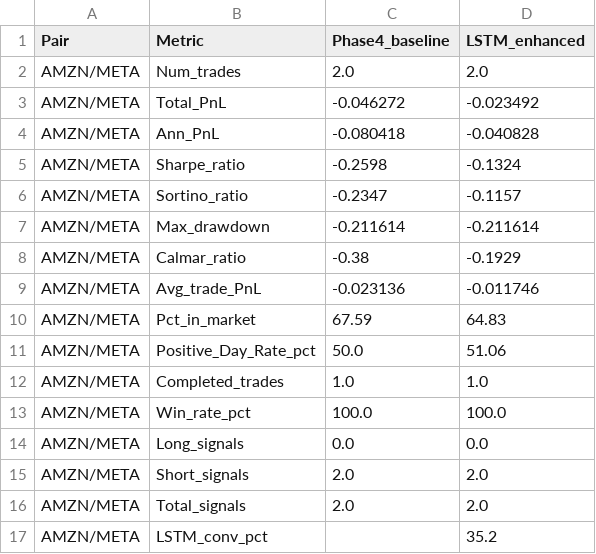
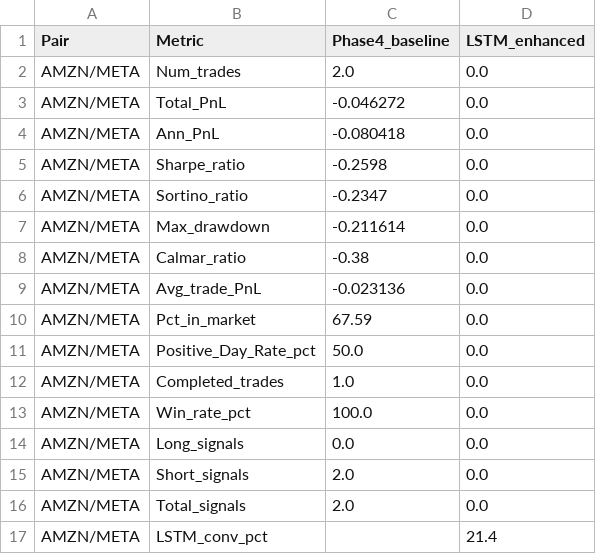
Before and after one commit to MichelleDataSci/financial-market-analytics-capstone, a CSV file: outputs/reports/phase5_AMZN_META_2026_comparison.csv, drawn as a sheet.

```diff
--- a/outputs/reports/phase5_AMZN_META_2026_comparison.csv
+++ b/outputs/reports/phase5_AMZN_META_2026_comparison.csv
@@ -1,17 +1,17 @@
 Pair,Metric,Phase4_baseline,LSTM_enhanced
-AMZN/META,Num_trades,2.0,2.0
-AMZN/META,Total_PnL,-0.046272,-0.023492
-AMZN/META,Ann_PnL,-0.080418,-0.040828
-AMZN/META,Sharpe_ratio,-0.2598,-0.1324
-AMZN/META,Sortino_ratio,-0.2347,-0.1157
-AMZN/META,Max_drawdown,-0.211614,-0.211614
-AMZN/META,Calmar_ratio,-0.38,-0.1929
-AMZN/META,Avg_trade_PnL,-0.023136,-0.011746
-AMZN/META,Pct_in_market,67.59,64.83
-AMZN/META,Positive_Day_Rate_pct,50.0,51.06
-AMZN/META,Completed_trades,1.0,1.0
-AMZN/META,Win_rate_pct,100.0,100.0
+AMZN/META,Num_trades,2.0,0.0
+AMZN/META,Total_PnL,-0.046272,0.0
+AMZN/META,Ann_PnL,-0.080418,0.0
+AMZN/META,Sharpe_ratio,-0.2598,0.0
+AMZN/META,Sortino_ratio,-0.2347,0.0
+AMZN/META,Max_drawdown,-0.211614,0.0
+AMZN/META,Calmar_ratio,-0.38,0.0
+AMZN/META,Avg_trade_PnL,-0.023136,0.0
+AMZN/META,Pct_in_market,67.59,0.0
+AMZN/META,Positive_Day_Rate_pct,50.0,0.0
+AMZN/META,Completed_trades,1.0,0.0
+AMZN/META,Win_rate_pct,100.0,0.0
 AMZN/META,Long_signals,0.0,0.0
-AMZN/META,Short_signals,2.0,2.0
-AMZN/META,Total_signals,2.0,2.0
-AMZN/META,LSTM_conv_pct,,35.2
+AMZN/META,Short_signals,2.0,0.0
+AMZN/META,Total_signals,2.0,0.0
+AMZN/META,LSTM_conv_pct,,21.4
```
Also changed, not shown: outputs/reports/phase5_AMZN_META_2026_trade_log.csv, outputs/reports/phase5_AMZN_META_final_lstm_metrics.csv, 16 other files.
